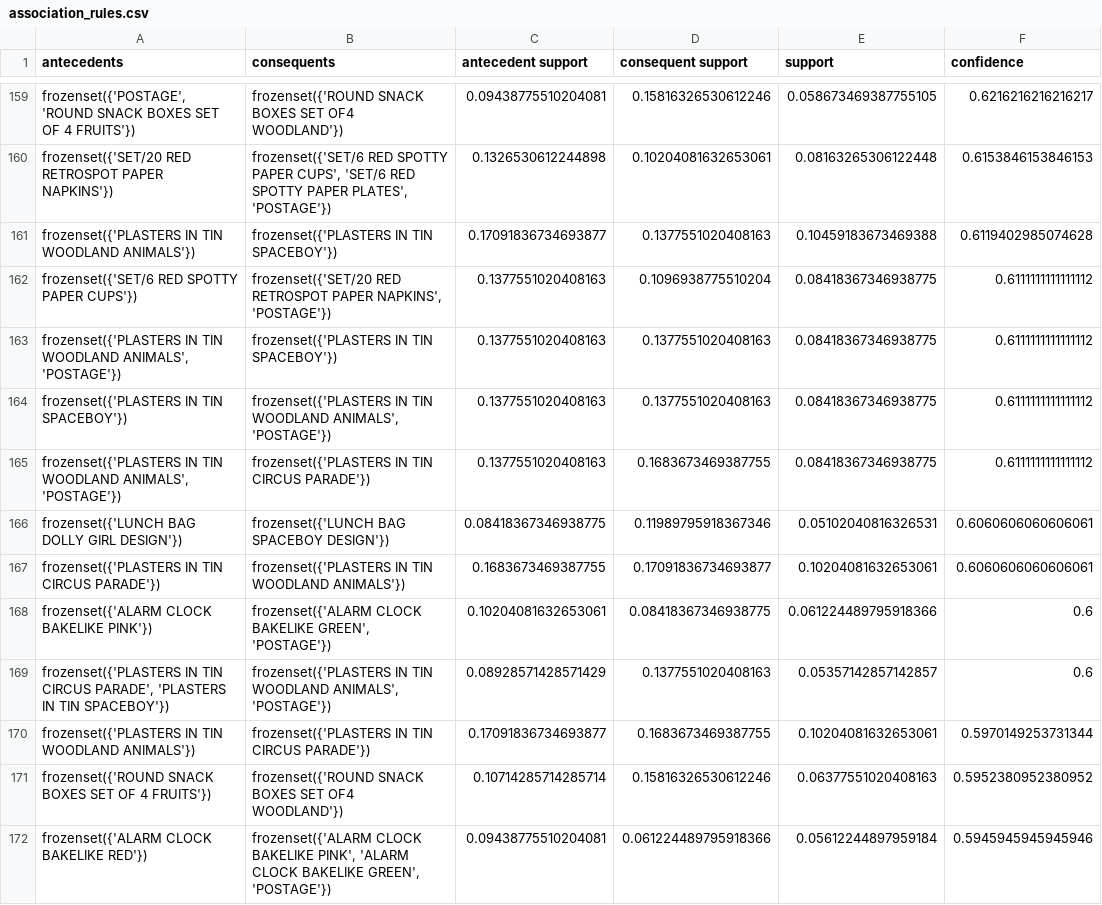
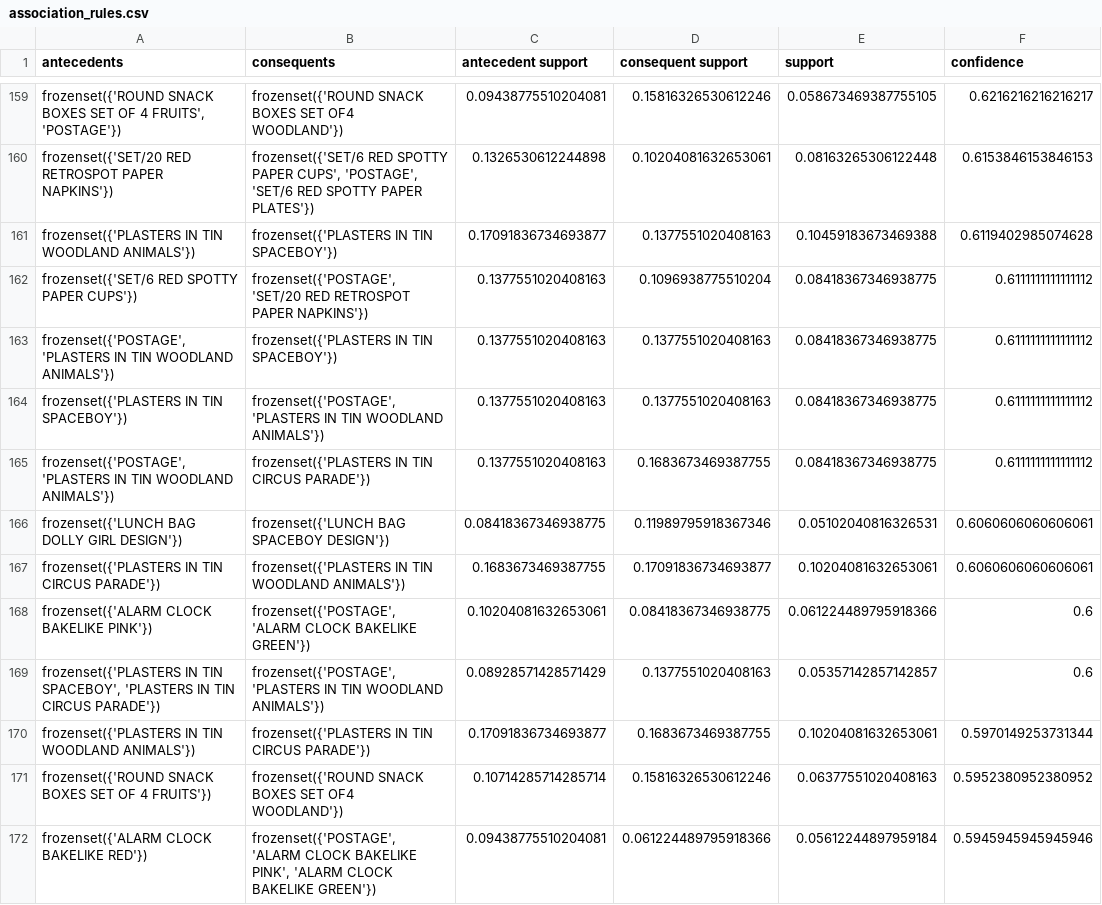
Before and after one commit to kritzerenkrieg/python_minio, a CSV file: test_results/association_rules.csv, drawn as a sheet; only a part is shown, gaps mark what is left out; the diff covers the shown part only; the diff names each change by its address in the sheet, - before the commit and + after, or states it on an @@ line.

```diff
--- a/test_results/association_rules.csv
+++ b/test_results/association_rules.csv
-A159 (antecedents): frozenset({'POSTAGE', 'ROUND SNACK BOXES SET OF 4 FRUITS'})
+A159 (antecedents): frozenset({'ROUND SNACK BOXES SET OF 4 FRUITS', 'POSTAGE'})
-B160 (consequents): …PAPER CUPS', 'SET/6 RED SPOTTY PAPER PLATES', 'POSTAGE'})
+B160 (consequents): …PAPER CUPS', 'POSTAGE', 'SET/6 RED SPOTTY PAPER PLATES'})
-B162 (consequents): frozenset({'SET/20 RED RETROSPOT PAPER NAPKINS', 'POSTAGE'})
+B162 (consequents): frozenset({'POSTAGE', 'SET/20 RED RETROSPOT PAPER NAPKINS'})
-A163 (antecedents): frozenset({'PLASTERS IN TIN WOODLAND ANIMALS', 'POSTAGE'})
+A163 (antecedents): frozenset({'POSTAGE', 'PLASTERS IN TIN WOODLAND ANIMALS'})
-B164 (consequents): frozenset({'PLASTERS IN TIN WOODLAND ANIMALS', 'POSTAGE'})
+B164 (consequents): frozenset({'POSTAGE', 'PLASTERS IN TIN WOODLAND ANIMALS'})
-A165 (antecedents): frozenset({'PLASTERS IN TIN WOODLAND ANIMALS', 'POSTAGE'})
+A165 (antecedents): frozenset({'POSTAGE', 'PLASTERS IN TIN WOODLAND ANIMALS'})
-B168 (consequents): frozenset({'ALARM CLOCK BAKELIKE GREEN', 'POSTAGE'})
+B168 (consequents): frozenset({'POSTAGE', 'ALARM CLOCK BAKELIKE GREEN'})
-A169 (antecedents): …IN TIN CIRCUS PARADE', 'PLASTERS IN TIN SPACEBOY'})
+A169 (antecedents): …IN TIN SPACEBOY', 'PLASTERS IN TIN CIRCUS PARADE'})
-B169 (consequents): frozenset({'PLASTERS IN TIN WOODLAND ANIMALS', 'POSTAGE'})
+B169 (consequents): frozenset({'POSTAGE', 'PLASTERS IN TIN WOODLAND ANIMALS'})
-B172 (consequents): frozenset({'ALARM CLOCK BAKELIKE PINK', 'ALARM CLOCK BAKELIKE GREEN', 'POSTAGE'})
+B172 (consequents): frozenset({'POSTAGE', 'ALARM CLOCK BAKELIKE PINK', 'ALARM CLOCK BAKELIKE GREEN'})
```
Also changed, not shown: 132 edited cells elsewhere in this file, 2 other files.
